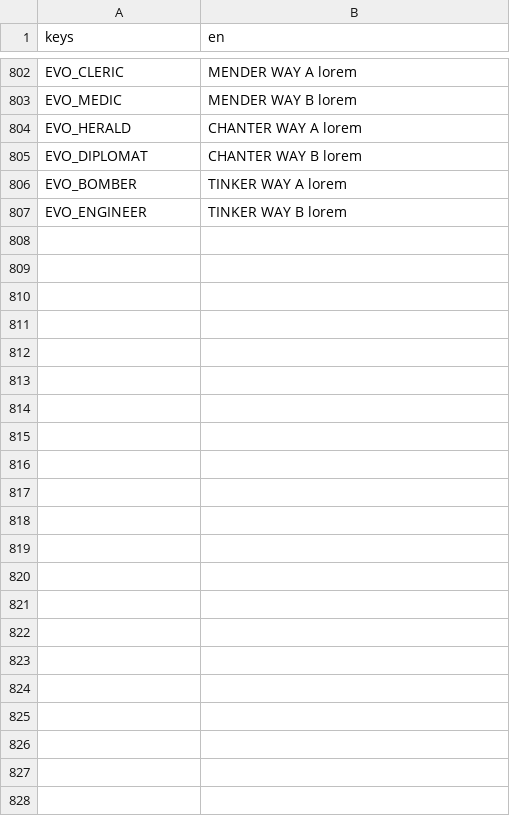
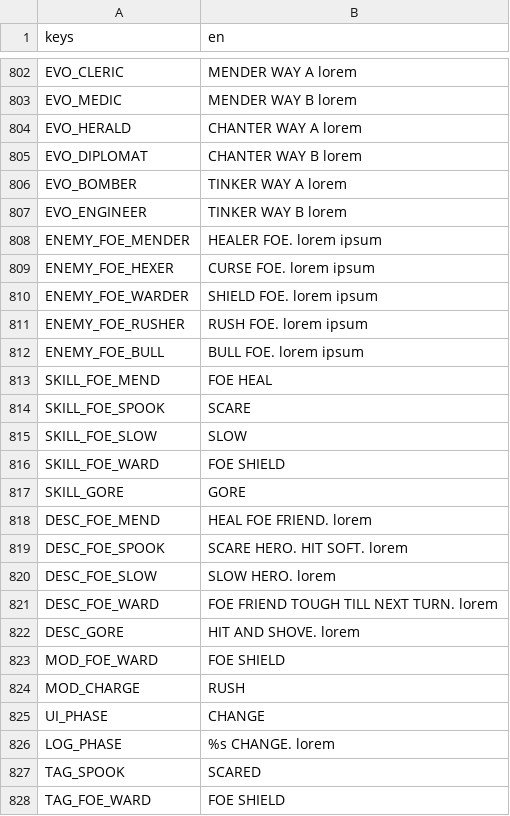
Before and after one commit to BrandonSigil/lodestone, a CSV file: game/text/placeholder.csv, drawn as a sheet; only a part is shown, gaps mark what is left out.

```diff
--- a/game/text/placeholder.csv
+++ b/game/text/placeholder.csv
@@ -807 +807,22 @@ EVO_BOMBER,TINKER WAY A lorem
 EVO_ENGINEER,TINKER WAY B lorem
+ENEMY_FOE_MENDER,HEALER FOE. lorem ipsum
+ENEMY_FOE_HEXER,CURSE FOE. lorem ipsum
+ENEMY_FOE_WARDER,SHIELD FOE. lorem ipsum
+ENEMY_FOE_RUSHER,RUSH FOE. lorem ipsum
+ENEMY_FOE_BULL,BULL FOE. lorem ipsum
+SKILL_FOE_MEND,FOE HEAL
+SKILL_FOE_SPOOK,SCARE
+SKILL_FOE_SLOW,SLOW
+SKILL_FOE_WARD,FOE SHIELD
+SKILL_GORE,GORE
+DESC_FOE_MEND,HEAL FOE FRIEND. lorem
+DESC_FOE_SPOOK,SCARE HERO. HIT SOFT. lorem
+DESC_FOE_SLOW,SLOW HERO. lorem
+DESC_FOE_WARD,FOE FRIEND TOUGH TILL NEXT TURN. lorem
+DESC_GORE,HIT AND SHOVE. lorem
+MOD_FOE_WARD,FOE SHIELD
+MOD_CHARGE,RUSH
+UI_PHASE,CHANGE
+LOG_PHASE,%s CHANGE. lorem
+TAG_SPOOK,SCARED
+TAG_FOE_WARD,FOE SHIELD
```
Also changed, not shown: game/data/abilities.csv, game/data/combat.csv, 21 other files.
